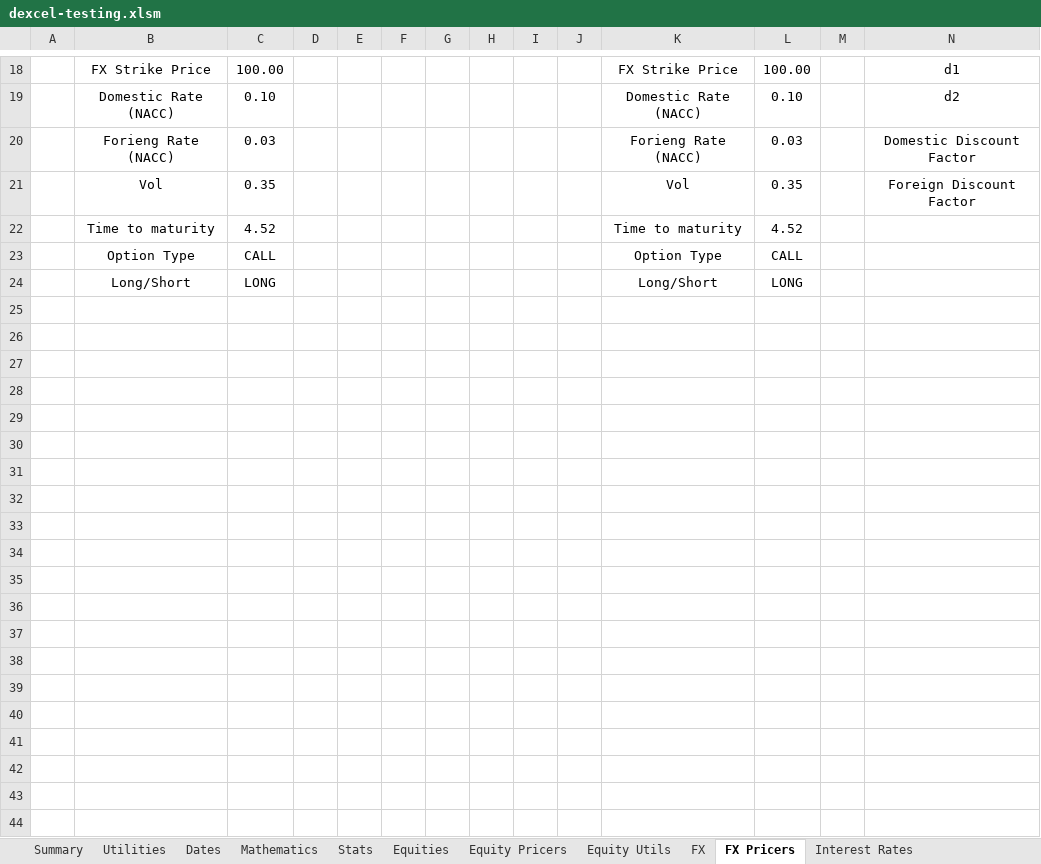
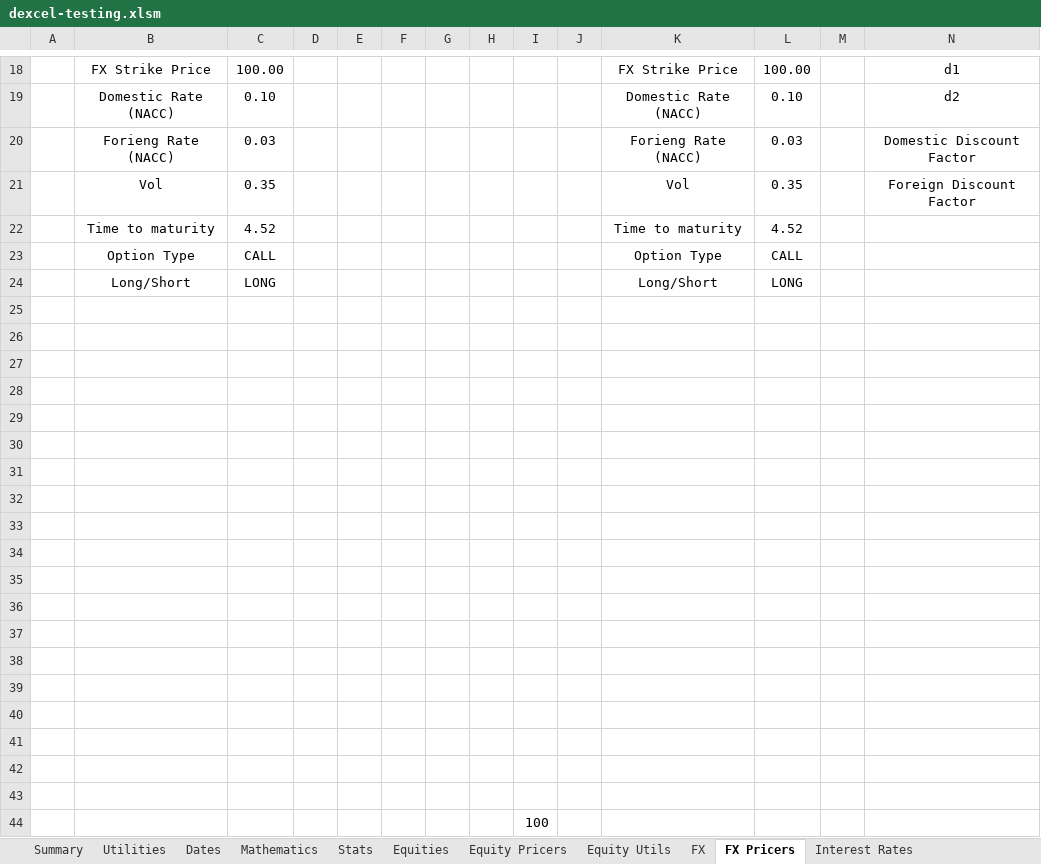
Before and after one commit to StormCollins/dExcel, an Excel workbook: dExcel/resources/workbooks/dexcel-testing.xlsm, sheet FX Pricers, drawn as a sheet; only a part is shown, gaps mark what is left out; values as stored, in another font and other column widths than the file's, no borders; conditional formats not drawn; rows hold the shown columns only; the diff covers the shown part only; the diff names each change by its address in the sheet, - before the commit and + after, or states it on an @@ line.

```diff
--- a/dExcel/resources/workbooks/dexcel-testing.xlsm (sheet FX Pricers)
+++ b/dExcel/resources/workbooks/dexcel-testing.xlsm (sheet FX Pricers)
+row 25: (empty)
+row 26: (empty)
+row 27: (empty)
+row 28: (empty)
+row 29: (empty)
+row 30: (empty)
+row 31: (empty)
+row 32: (empty)
+row 33: (empty)
+row 34: (empty)
+row 35: (empty)
+row 36: (empty)
+row 37: (empty)
+row 38: (empty)
+row 39: (empty)
+row 40: (empty)
+row 41: (empty)
+row 42: (empty)
+row 43: (empty)
+row 44:  |  |  |  |  |  |  |  | 100
```
Also changed, not shown: 23 added rows elsewhere in this sheet, sheet Sinlge Curve Bootstrapping, sheet Table Formatting, sheet Hyperlink Utils, sheet Summary, sheet Curves, 7 other files.
